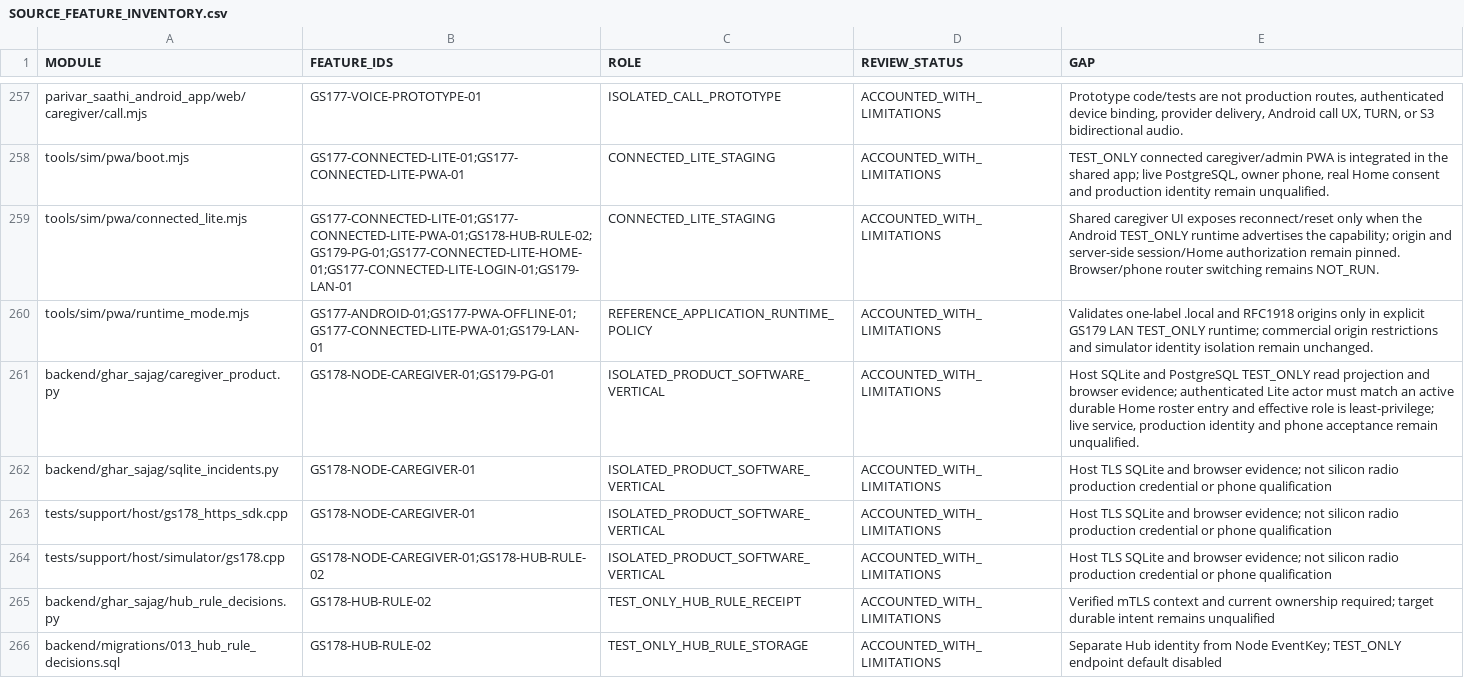
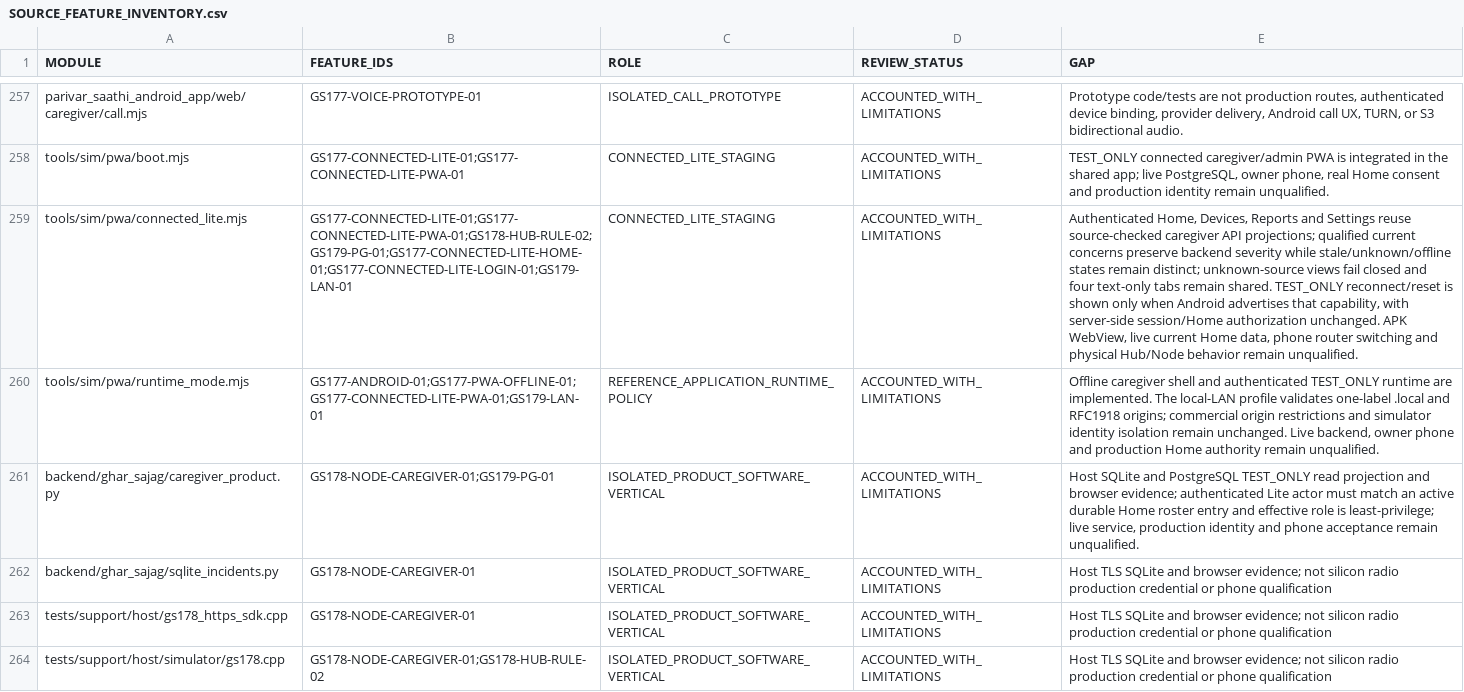
Before and after one commit to udaybhan200683/Ghar_sajag, a CSV file: docs/validation/SOURCE_FEATURE_INVENTORY.csv, drawn as a sheet; only a part is shown, gaps mark what is left out; the shorter side is filled out with more unchanged rows; the diff names each change by its address in the sheet, - before the commit and + after, or states it on an @@ line.

Commit message:
feat(gs177): align authenticated caregiver UX to approved references

```diff
--- a/docs/validation/SOURCE_FEATURE_INVENTORY.csv
+++ b/docs/validation/SOURCE_FEATURE_INVENTORY.csv
-E259 (GAP): Shared caregiver UI exposes reconnect/reset only when the Android TEST_ONLY runtime advertises the capability; origin and server-side session/Home authorization remain pinned. Browser/phone router switching remains NOT_RUN.
+E259 (GAP): Authenticated Home, Devices, Reports and Settings reuse source-checked caregiver API projections; qualified current concerns preserve backend severity while stale/unknown/offline states remain distinct; unknown-source views fail closed and four text-only tabs remain shared. TEST_ONLY reconnect/reset is shown only when Android advertises that capability, with server-side session/Home authorization unchanged. APK WebView, live current Home data, phone router switching and physical Hub/Node behavior remain unqualified.
-E260 (GAP): Validates one-label .local and RFC1918 origins only in explicit GS179 LAN TEST_ONLY runtime; commercial origin restrictions and simulator identity isolation remain unchanged.
+E260 (GAP): Offline caregiver shell and authenticated TEST_ONLY runtime are implemented. The local-LAN profile validates one-label .local and RFC1918 origins; commercial origin restrictions and simulator identity isolation remain unchanged. Live backend, owner phone and production Home authority remain unqualified.
```
Also changed, not shown: 15 other files.
